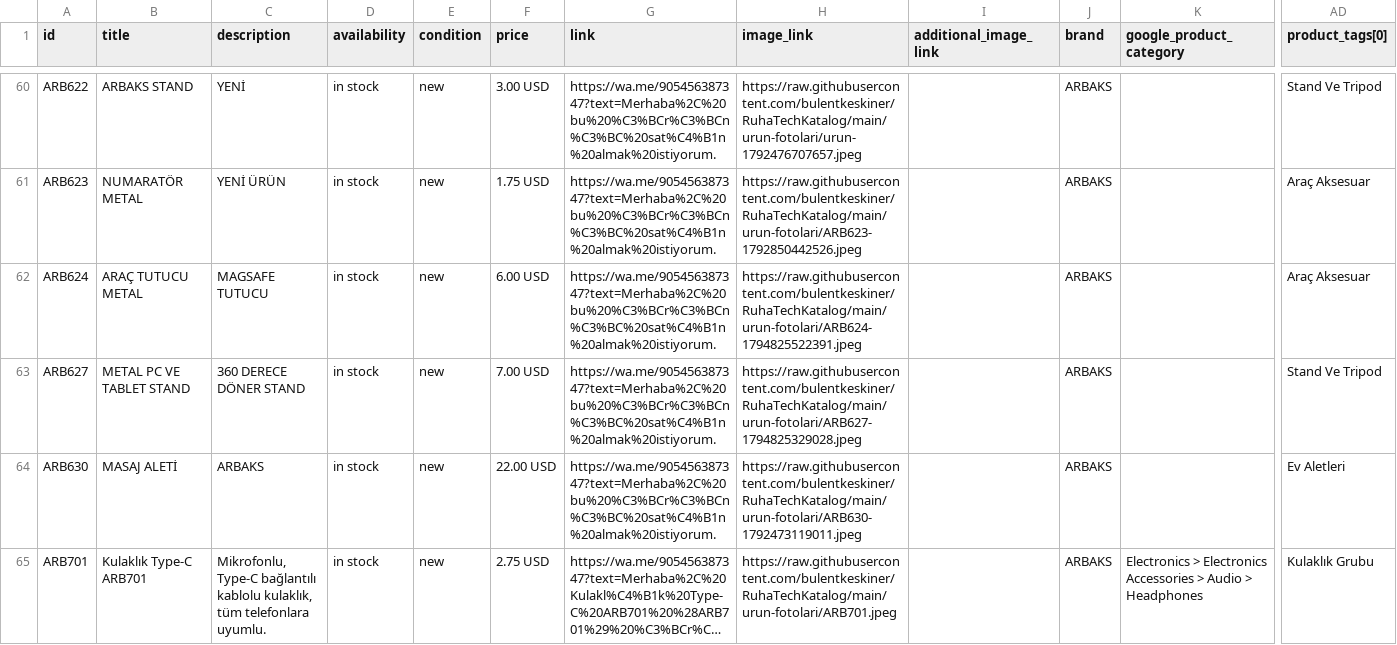
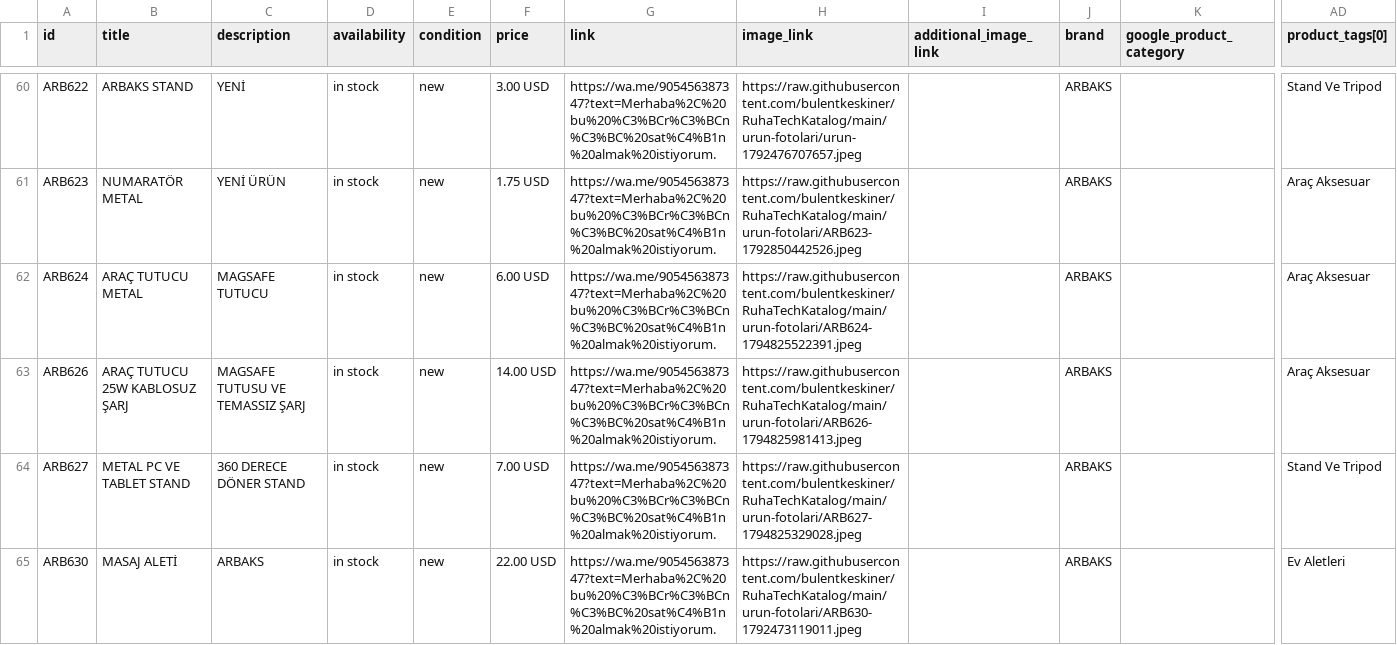
Before and after one commit to bulentkeskiner/RuhaTechKatalog, a CSV file: ruhatech-catalog.csv, drawn as a sheet; only a part is shown, gaps mark what is left out; the shorter side is filled out with more unchanged rows; long unchanged cells end in …; rows hold the shown columns only; the diff names each change by its address in the sheet, - before the commit and + after, or states it on an @@ line.

Commit message:
Katalog güncellendi (16.11.2026 13:46:32)

```diff
--- a/ruhatech-catalog.csv
+++ b/ruhatech-catalog.csv
+row 63: ARB626 | ARAÇ TUTUCU 25W KABLOSUZ ŞARJ | MAGSAFE TUTUSU VE TEMASSIZ ŞARJ | in stock | new | 14.00 USD | https://wa.me/905456387347?text=Merhaba%2C%20bu%20%C3%BCr%C3%BCn%C3%BC%20sat%C4%B1n%20almak%20istiyorum. | https://raw.githubusercontent.com/bulentkeskiner/RuhaTechKatalog/main/urun-fotolari/ARB626-1794825981413.jpeg |  | ARBAKS |  | Araç Aksesuar
```
